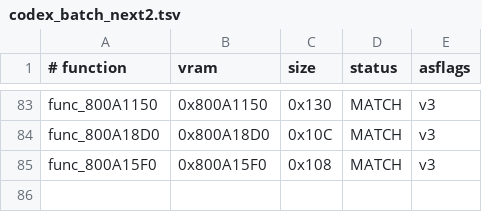
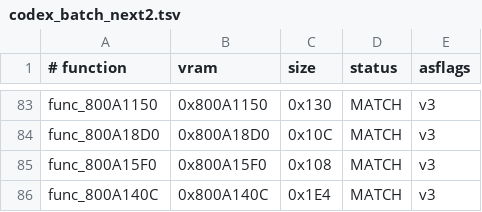
Before and after one commit to TheGh0stShip/BattleTanx-Global-Assault, a TSV file: config/us/codex_batch_next2.tsv, drawn as a sheet; only a part is shown, gaps mark what is left out.

```diff
--- a/config/us/codex_batch_next2.tsv
+++ b/config/us/codex_batch_next2.tsv
@@ -85 +85,2 @@ func_800A18D0	0x800A18D0	0x10C	MATCH	v3
 func_800A15F0	0x800A15F0	0x108	MATCH	v3
+func_800A140C	0x800A140C	0x1E4	MATCH	v3
```
Also changed, not shown: 4 other files.
